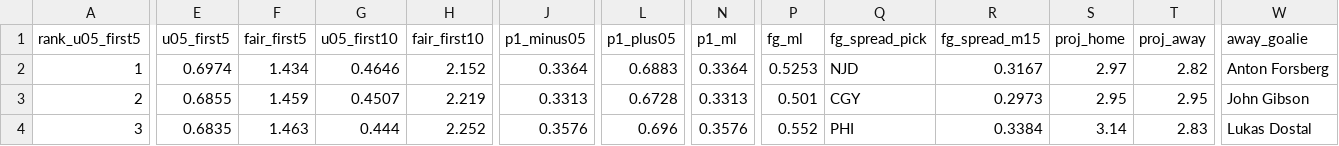
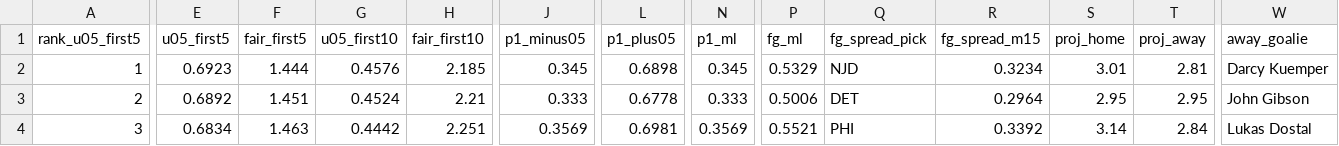
Before and after one commit to Moneyg604/nhl-early-goal, a CSV file: docs/days/2026-10-24.csv, drawn as a sheet; only a part is shown, gaps mark what is left out; the diff covers the shown part only; the diff names each change by its address in the sheet, - before the commit and + after, or states it on an @@ line.

```diff
--- a/docs/days/2026-10-24.csv
+++ b/docs/days/2026-10-24.csv
-E2 (u05_first5): 0.6974
+E2 (u05_first5): 0.6923
-F2 (fair_first5): 1.434
+F2 (fair_first5): 1.444
-G2 (u05_first10): 0.4646
+G2 (u05_first10): 0.4576
-H2 (fair_first10): 2.152
+H2 (fair_first10): 2.185
-J2 (p1_minus05): 0.3364
+J2 (p1_minus05): 0.345
-L2 (p1_plus05): 0.6883
+L2 (p1_plus05): 0.6898
-N2 (p1_ml): 0.3364
+N2 (p1_ml): 0.345
-P2 (fg_ml): 0.5253
+P2 (fg_ml): 0.5329
-R2 (fg_spread_m15): 0.3167
+R2 (fg_spread_m15): 0.3234
-S2 (proj_home): 2.97
+S2 (proj_home): 3.01
-T2 (proj_away): 2.82
+T2 (proj_away): 2.81
-W2 (away_goalie): Anton Forsberg
+W2 (away_goalie): Darcy Kuemper
-E3 (u05_first5): 0.6855
+E3 (u05_first5): 0.6892
-F3 (fair_first5): 1.459
+F3 (fair_first5): 1.451
-G3 (u05_first10): 0.4507
+G3 (u05_first10): 0.4524
-H3 (fair_first10): 2.219
+H3 (fair_first10): 2.21
-J3 (p1_minus05): 0.3313
+J3 (p1_minus05): 0.333
-L3 (p1_plus05): 0.6728
+L3 (p1_plus05): 0.6778
-N3 (p1_ml): 0.3313
+N3 (p1_ml): 0.333
-P3 (fg_ml): 0.501
+P3 (fg_ml): 0.5006
-Q3 (fg_spread_pick): CGY
+Q3 (fg_spread_pick): DET
-R3 (fg_spread_m15): 0.2973
+R3 (fg_spread_m15): 0.2964
-E4 (u05_first5): 0.6835
+E4 (u05_first5): 0.6834
-G4 (u05_first10): 0.444
+G4 (u05_first10): 0.4442
-H4 (fair_first10): 2.252
+H4 (fair_first10): 2.251
-J4 (p1_minus05): 0.3576
+J4 (p1_minus05): 0.3569
-L4 (p1_plus05): 0.696
+L4 (p1_plus05): 0.6981
-N4 (p1_ml): 0.3576
+N4 (p1_ml): 0.3569
-P4 (fg_ml): 0.552
+P4 (fg_ml): 0.5521
-R4 (fg_spread_m15): 0.3384
+R4 (fg_spread_m15): 0.3392
-T4 (proj_away): 2.83
+T4 (proj_away): 2.84
```
Also changed, not shown: 127 edited cells elsewhere in this file, docs/days/2026-10-22.csv, docs/days/2026-10-23.csv, 36 other files.
